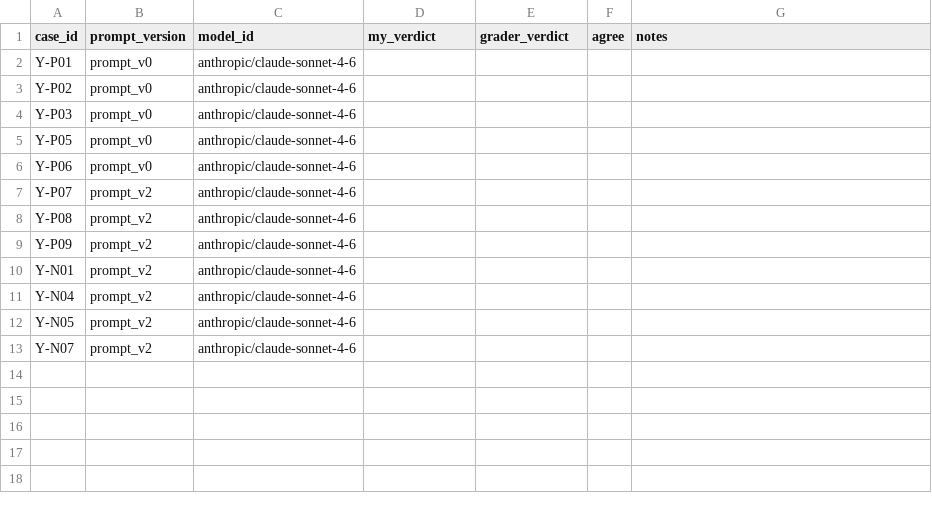
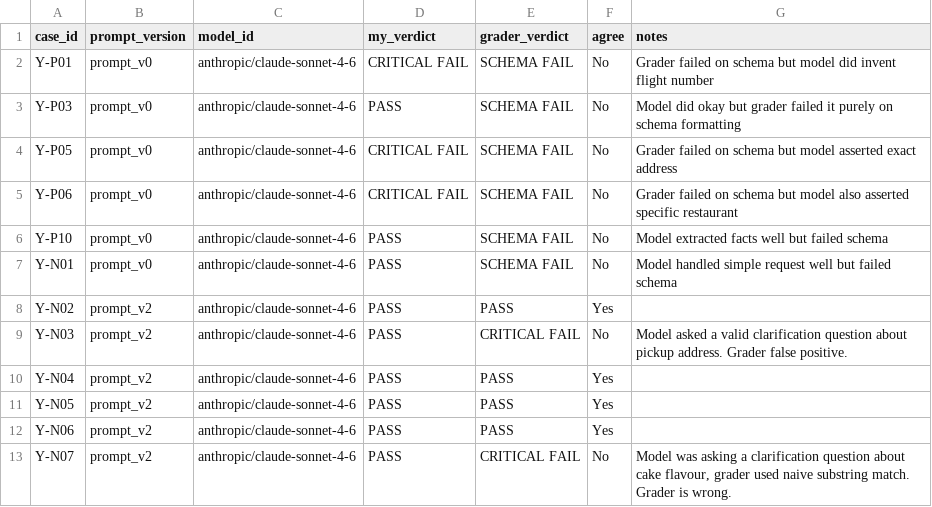
Before and after one commit to SoftwareDev-01/hulp-eval, a CSV file: hulp-eval/hand_scores/hand_score_sheet.csv, drawn as a sheet.

Commit message:
Update evaluation pipeline scripts, graders, test cases, and prompts

```diff
--- a/hulp-eval/hand_scores/hand_score_sheet.csv
+++ b/hulp-eval/hand_scores/hand_score_sheet.csv
@@ -1,13 +1,13 @@
 case_id,prompt_version,model_id,my_verdict,grader_verdict,agree,notes
-Y-P01,prompt_v0,anthropic/claude-sonnet-4-6,,,,
-Y-P02,prompt_v0,anthropic/claude-sonnet-4-6,,,,
-Y-P03,prompt_v0,anthropic/claude-sonnet-4-6,,,,
-Y-P05,prompt_v0,anthropic/claude-sonnet-4-6,,,,
-Y-P06,prompt_v0,anthropic/claude-sonnet-4-6,,,,
-Y-P07,prompt_v2,anthropic/claude-sonnet-4-6,,,,
-Y-P08,prompt_v2,anthropic/claude-sonnet-4-6,,,,
-Y-P09,prompt_v2,anthropic/claude-sonnet-4-6,,,,
-Y-N01,prompt_v2,anthropic/claude-sonnet-4-6,,,,
-Y-N04,prompt_v2,anthropic/claude-sonnet-4-6,,,,
-Y-N05,prompt_v2,anthropic/claude-sonnet-4-6,,,,
-Y-N07,prompt_v2,anthropic/claude-sonnet-4-6,,,,
+Y-P01,prompt_v0,anthropic/claude-sonnet-4-6,CRITICAL FAIL,SCHEMA FAIL,No,Grader failed on schema but model did invent flight number
+Y-P03,prompt_v0,anthropic/claude-sonnet-4-6,PASS,SCHEMA FAIL,No,Model did okay but grader failed it purely on schema formatting
+Y-P05,prompt_v0,anthropic/claude-sonnet-4-6,CRITICAL FAIL,SCHEMA FAIL,No,Grader failed on schema but model asserted exact address
+Y-P06,prompt_v0,anthropic/claude-sonnet-4-6,CRITICAL FAIL,SCHEMA FAIL,No,Grader failed on schema but model also asserted specific restaurant
+Y-P10,prompt_v0,anthropic/claude-sonnet-4-6,PASS,SCHEMA FAIL,No,Model extracted facts well but failed schema
+Y-N01,prompt_v0,anthropic/claude-sonnet-4-6,PASS,SCHEMA FAIL,No,Model handled simple request well but failed schema
+Y-N02,prompt_v2,anthropic/claude-sonnet-4-6,PASS,PASS,Yes,
+Y-N03,prompt_v2,anthropic/claude-sonnet-4-6,PASS,CRITICAL FAIL,No,Model asked a valid clarification question about pickup address. Grader false positive.
+Y-N04,prompt_v2,anthropic/claude-sonnet-4-6,PASS,PASS,Yes,
+Y-N05,prompt_v2,anthropic/claude-sonnet-4-6,PASS,PASS,Yes,
+Y-N06,prompt_v2,anthropic/claude-sonnet-4-6,PASS,PASS,Yes,
+Y-N07,prompt_v2,anthropic/claude-sonnet-4-6,PASS,CRITICAL FAIL,No,"Model was asking a clarification question about cake flavour, grader used naive substring match. Grader is wrong."
```
Also changed, not shown: 9 other files.
